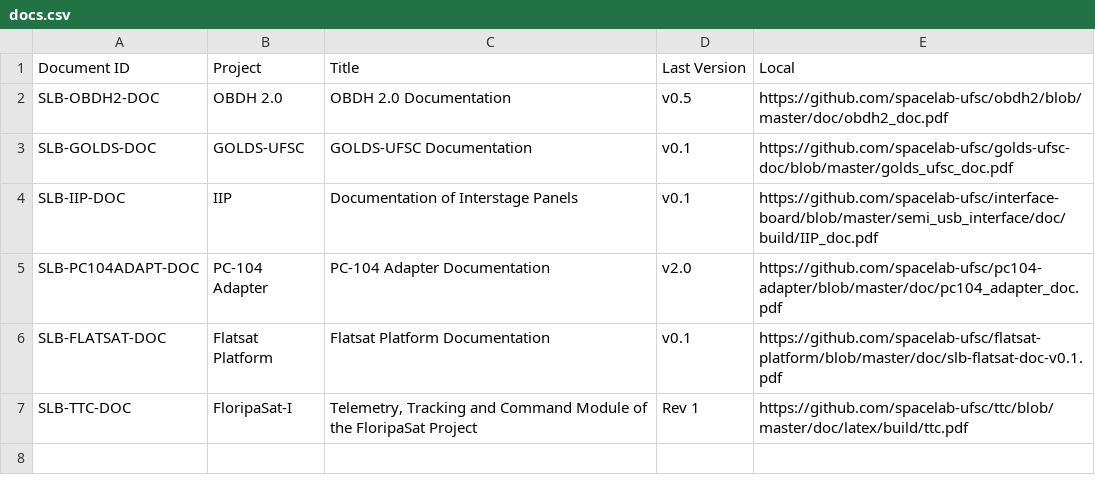
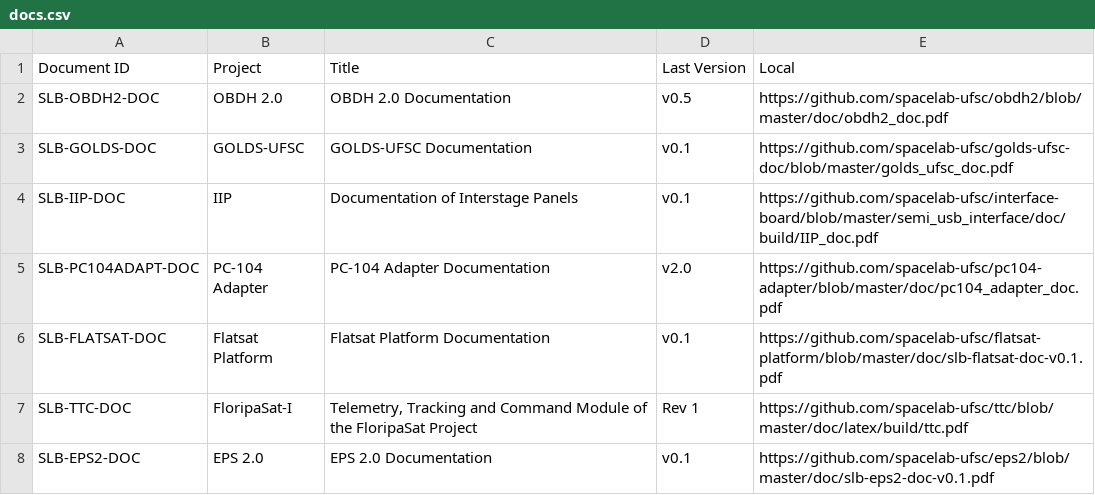
Before and after one commit to spacelab-ufsc/docs-tracking, a CSV file: docs.csv, drawn as a sheet; the diff names each change by its address in the sheet, - before the commit and + after, or states it on an @@ line.

Commit message:
Adding the EPS 2.0 document to the list

```diff
--- a/docs.csv
+++ b/docs.csv
+row 8: SLB-EPS2-DOC | EPS 2.0 | EPS 2.0 Documentation | v0.1 | https://github.com/spacelab-ufsc/eps2/blob/master/doc/slb-eps2-doc-v0.1.pdf
```
